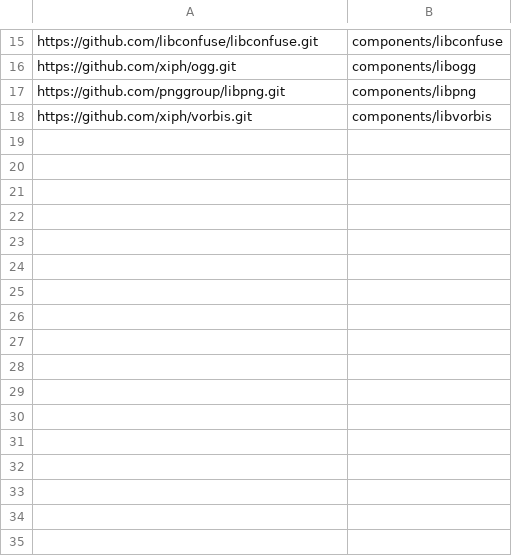
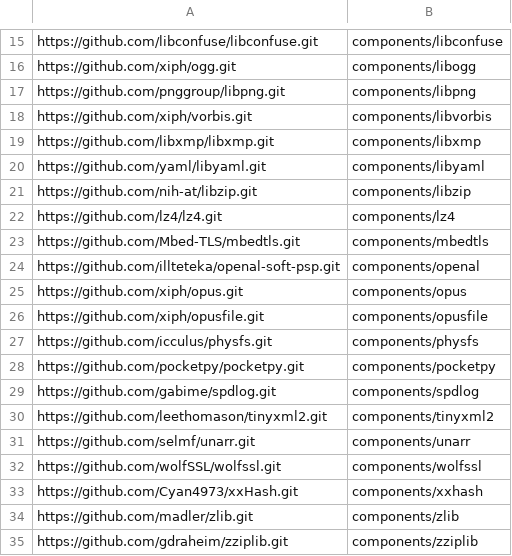
Before and after one commit to StochasticEagle/psp-packages, a TSV file: source-components.tsv, drawn as a sheet; only a part is shown, gaps mark what is left out; the diff names each change by its address in the sheet, - before the commit and + after, or states it on an @@ line.

Commit message:
Complete default-branch package source migration

```diff
--- a/source-components.tsv
+++ b/source-components.tsv
+row 19: https://github.com/libxmp/libxmp.git | components/libxmp
+row 20: https://github.com/yaml/libyaml.git | components/libyaml
+row 21: https://github.com/nih-at/libzip.git | components/libzip
+row 22: https://github.com/lz4/lz4.git | components/lz4
+row 23: https://github.com/Mbed-TLS/mbedtls.git | components/mbedtls
+row 24: https://github.com/illteteka/openal-soft-psp.git | components/openal
+row 25: https://github.com/xiph/opus.git | components/opus
+row 26: https://github.com/xiph/opusfile.git | components/opusfile
+row 27: https://github.com/icculus/physfs.git | components/physfs
+row 28: https://github.com/pocketpy/pocketpy.git | components/pocketpy
+row 29: https://github.com/gabime/spdlog.git | components/spdlog
+row 30: https://github.com/leethomason/tinyxml2.git | components/tinyxml2
+row 31: https://github.com/selmf/unarr.git | components/unarr
+row 32: https://github.com/wolfSSL/wolfssl.git | components/wolfssl
+row 33: https://github.com/Cyan4973/xxHash.git | components/xxhash
+row 34: https://github.com/madler/zlib.git | components/zlib
+row 35: https://github.com/gdraheim/zziplib.git | components/zziplib
```
Also changed, not shown: 7 other files.
